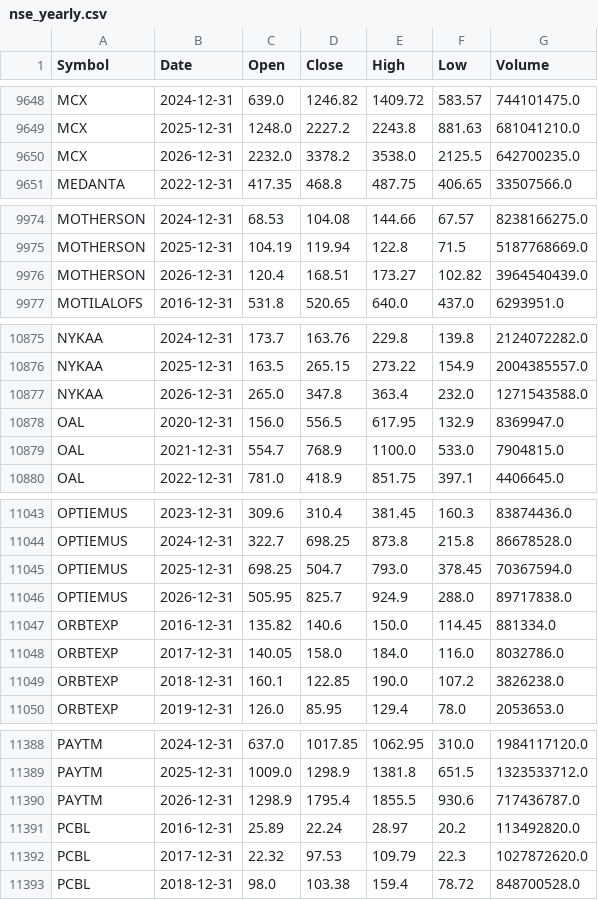
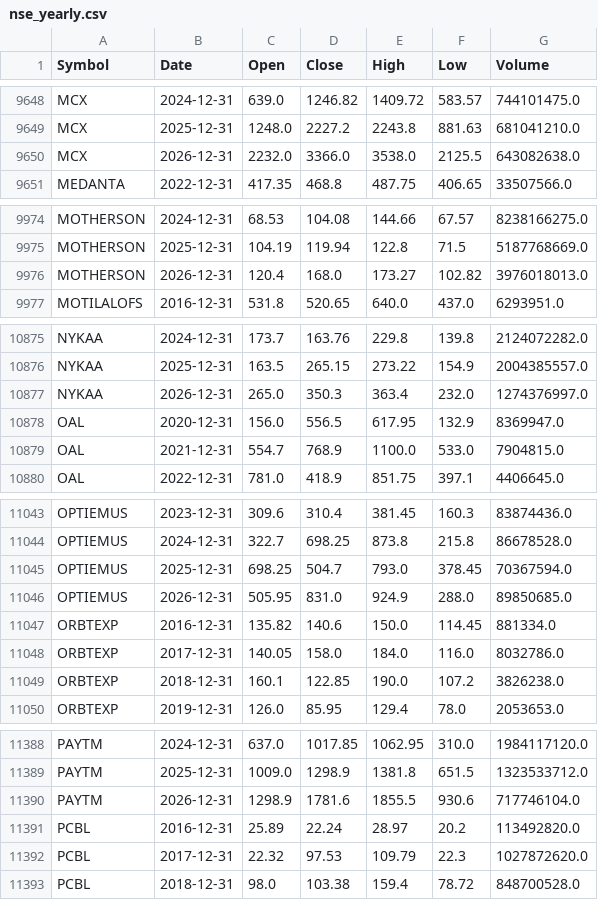
Before and after one commit to aypaninv/market-dashboard, a CSV file: nse_yearly.csv, drawn as a sheet; only a part is shown, gaps mark what is left out; the diff covers the shown part only.

```diff
--- a/nse_yearly.csv
+++ b/nse_yearly.csv
@@ -9649,3 +9649,3 @@ MCX,2024-12-31,639.0,1246.82,1409.72,583.57,744101475.0
 MCX,2025-12-31,1248.0,2227.2,2243.8,881.63,681041210.0
-MCX,2026-12-31,2232.0,3378.2,3538.0,2125.5,642700235.0
+MCX,2026-12-31,2232.0,3366.0,3538.0,2125.5,643082638.0
 MEDANTA,2022-12-31,417.35,468.8,487.75,406.65,33507566.0
@@ -9975,3 +9975,3 @@ MOTHERSON,2024-12-31,68.53,104.08,144.66,67.57,8238166275.0
 MOTHERSON,2025-12-31,104.19,119.94,122.8,71.5,5187768669.0
-MOTHERSON,2026-12-31,120.4,168.51,173.27,102.82,3964540439.0
+MOTHERSON,2026-12-31,120.4,168.0,173.27,102.82,3976018013.0
 MOTILALOFS,2016-12-31,531.8,520.65,640.0,437.0,6293951.0
@@ -10876,3 +10876,3 @@ NYKAA,2024-12-31,173.7,163.76,229.8,139.8,2124072282.0
 NYKAA,2025-12-31,163.5,265.15,273.22,154.9,2004385557.0
-NYKAA,2026-12-31,265.0,347.8,363.4,232.0,1271543588.0
+NYKAA,2026-12-31,265.0,350.3,363.4,232.0,1274376997.0
 OAL,2020-12-31,156.0,556.5,617.95,132.9,8369947.0
@@ -11045,3 +11045,3 @@ OPTIEMUS,2024-12-31,322.7,698.25,873.8,215.8,86678528.0
 OPTIEMUS,2025-12-31,698.25,504.7,793.0,378.45,70367594.0
-OPTIEMUS,2026-12-31,505.95,825.7,924.9,288.0,89717838.0
+OPTIEMUS,2026-12-31,505.95,831.0,924.9,288.0,89850685.0
 ORBTEXP,2016-12-31,135.82,140.6,150.0,114.45,881334.0
@@ -11389,3 +11389,3 @@ PAYTM,2024-12-31,637.0,1017.85,1062.95,310.0,1984117120.0
 PAYTM,2025-12-31,1009.0,1298.9,1381.8,651.5,1323533712.0
-PAYTM,2026-12-31,1298.9,1795.4,1855.5,930.6,717436787.0
+PAYTM,2026-12-31,1298.9,1781.6,1855.5,930.6,717746104.0
 PCBL,2016-12-31,25.89,22.24,28.97,20.2,113492820.0
```
Also changed, not shown: 24 edited cells elsewhere in this file, 3 other files.
